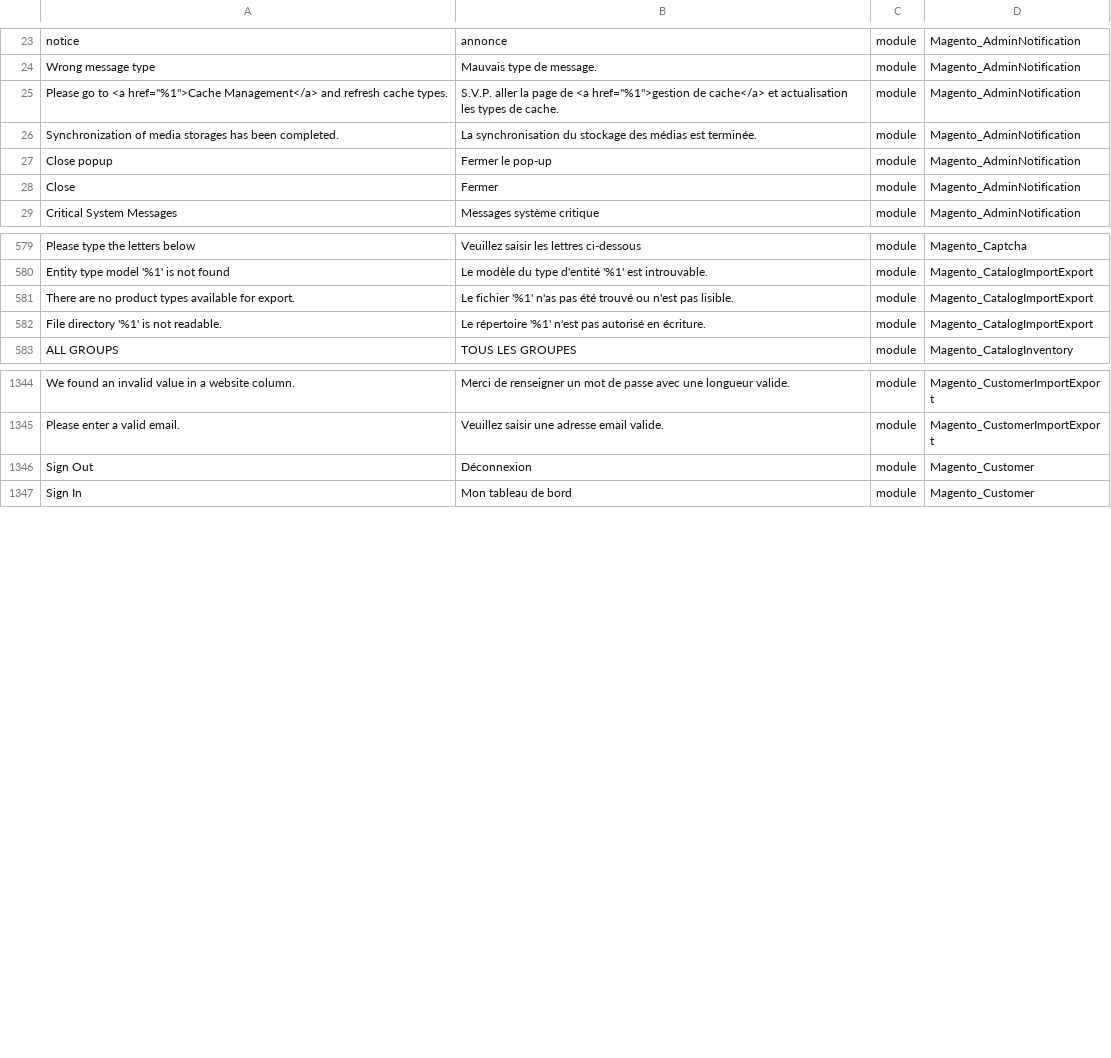
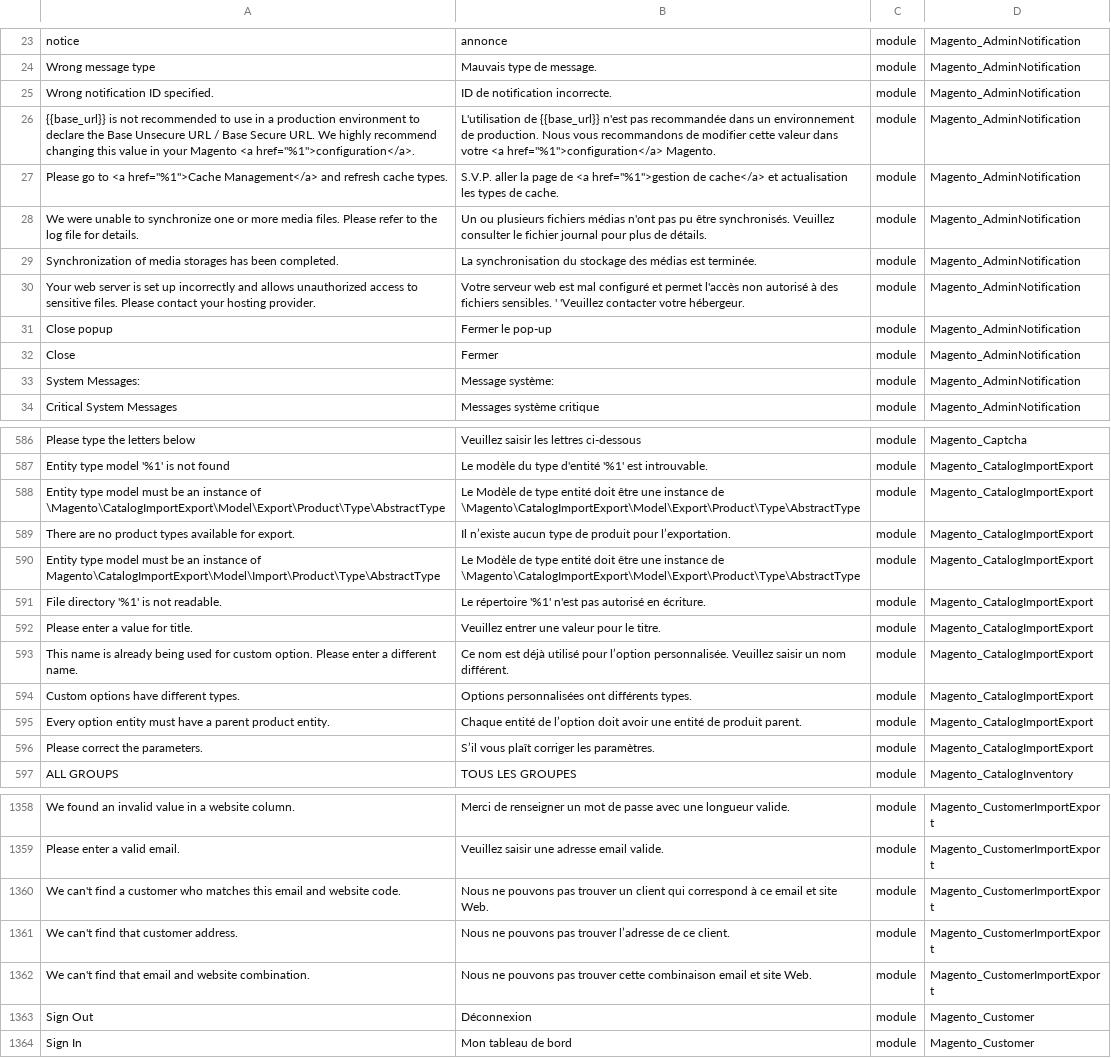
Before and after one commit to Maikel-Koek/language_fr_fr, a CSV file: fr_FR.csv, drawn as a sheet; only a part is shown, gaps mark what is left out; addresses are those after the commit; the diff covers the shown part only; the diff names each change by its address in the sheet, - before the commit and + after, or states it on an @@ line.

```diff
--- a/fr_FR.csv
+++ b/fr_FR.csv
+row 25: Wrong notification ID specified. | ID de notification incorrecte. | module | Magento_AdminNotification
+row 26: {{base_url}} is not recommended to use in a production environment to declare the Base Unsecure URL / Base Secure URL. We highly recommend changing this value in your Magento <a href="%1">configuration</a>. | L'utilisation de {{base_url}} n'est pas recommandée dans un environnement de production. Nous vous recommandons de modifier cette valeur dans votre <a href="%1">configuration</a> Magento. | module | Magento_AdminNotification
+row 28: We were unable to synchronize one or more media files. Please refer to the log file for details. | Un ou plusieurs fichiers médias n'ont pas pu être synchronisés. Veuillez consulter le fichier journal pour plus de détails. | module | Magento_AdminNotification
+row 30: Your web server is set up incorrectly and allows unauthorized access to sensitive files. Please contact your hosting provider. | Votre serveur web est mal configuré et permet l'accès non autorisé à des fichiers sensibles. ' 'Veuillez contacter votre hébergeur. | module | Magento_AdminNotification
+row 33: System Messages: | Message système: | module | Magento_AdminNotification
+row 588: Entity type model must be an instance of \Magento\CatalogImportExport\Model\Export\Product\Type\AbstractType | Le Modèle de type entité doit être une instance de \Magento\CatalogImportExport\Model\Export\Product\Type\AbstractType | module | Magento_CatalogImportExport
-B589: Le fichier '%1' n'as pas été trouvé ou n'est pas lisible.
+B589: Il n’existe aucun type de produit pour l’exportation.
+row 590: Entity type model must be an instance of Magento\CatalogImportExport\Model\Import\Product\Type\AbstractType | Le Modèle de type entité doit être une instance de \Magento\CatalogImportExport\Model\Export\Product\Type\AbstractType | module | Magento_CatalogImportExport
+row 592: Please enter a value for title. | Veuillez entrer une valeur pour le titre. | module | Magento_CatalogImportExport
+row 593: This name is already being used for custom option. Please enter a different name. | Ce nom est déjà utilisé pour l’option personnalisée. Veuillez saisir un nom différent. | module | Magento_CatalogImportExport
+row 594: Custom options have different types. | Options personnalisées ont différents types. | module | Magento_CatalogImportExport
+row 595: Every option entity must have a parent product entity. | Chaque entité de l’option doit avoir une entité de produit parent. | module | Magento_CatalogImportExport
+row 596: Please correct the parameters. | S’il vous plaît corriger les paramètres. | module | Magento_CatalogImportExport
+row 1360: We can't find a customer who matches this email and website code. | Nous ne pouvons pas trouver un client qui correspond à ce email et site Web. | module | Magento_CustomerImportExport
+row 1361: We can't find that customer address. | Nous ne pouvons pas trouver l’adresse de ce client. | module | Magento_CustomerImportExport
+row 1362: We can't find that email and website combination. | Nous ne pouvons pas trouver cette combinaison email et site Web. | module | Magento_CustomerImportExport
```
Also changed, not shown: 2 added rows elsewhere in this file, 1 other file.
